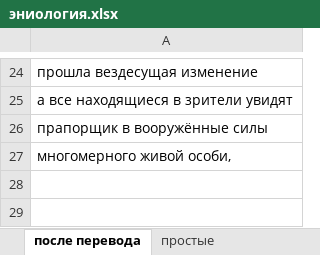
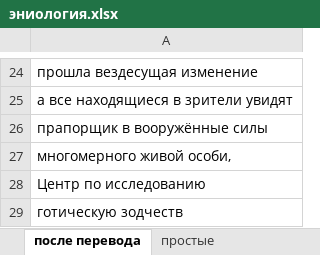
Before and after one commit to AveNRU/text_changer, an Excel workbook: исправления внести/эниология.xlsx, sheet после перевода, drawn as a sheet; only a part is shown, gaps mark what is left out; values as stored, in another font and other column widths than the file's, no borders; the diff names each change by its address in the sheet, - before the commit and + after, or states it on an @@ line.

```diff
--- a/исправления внести/эниология.xlsx (sheet после перевода)
+++ b/исправления внести/эниология.xlsx (sheet после перевода)
+row 28: Центр по исследованию
+row 29: готическую зодчеств
```
Also changed, not shown: sheet простые, other sheet tabs, словари/Главный словарь.xlsx, словари/энио.xlsx.
